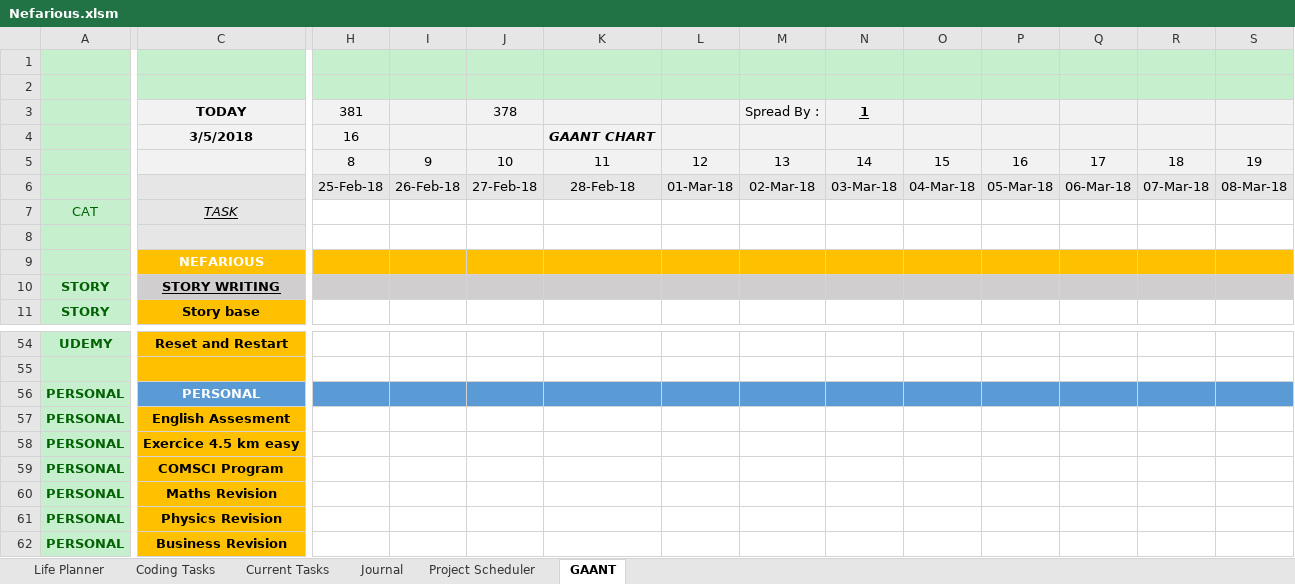
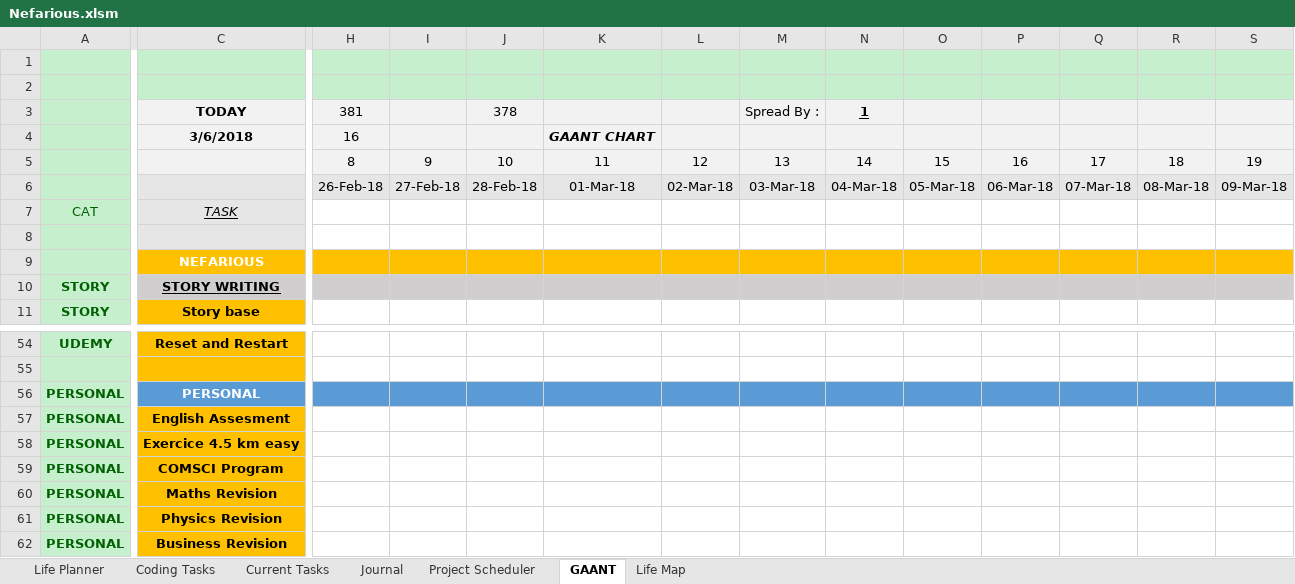
Before and after one commit to AJTech2002/NEFARIOUS, an Excel workbook: Management & Logging/Planning and Management/Nefarious.xlsm, sheet GAANT, drawn as a sheet; only a part is shown, gaps mark what is left out; values as stored, in another font and other column widths than the file's, no borders; charts and pictures and conditional formats and table styles not drawn; the diff covers the shown part only; the diff names each change by its address in the sheet, - before the commit and + after, or states it on an @@ line.

Commit message:
saniyan

```diff
--- a/Management & Logging/Planning and Management/Nefarious.xlsm (sheet GAANT)
+++ b/Management & Logging/Planning and Management/Nefarious.xlsm (sheet GAANT)
+sheet tab: Life Map
-C4: 3/5/2018
+C4: 3/6/2018
-H6: 25-Feb-18
+H6: 26-Feb-18
-I6: 26-Feb-18
+I6: 27-Feb-18
-J6: 27-Feb-18
+J6: 28-Feb-18
-K6: 28-Feb-18
+K6: 01-Mar-18
-L6: 01-Mar-18
+L6: 02-Mar-18
-M6: 02-Mar-18
+M6: 03-Mar-18
-N6: 03-Mar-18
+N6: 04-Mar-18
-O6: 04-Mar-18
+O6: 05-Mar-18
-P6: 05-Mar-18
+P6: 06-Mar-18
-Q6: 06-Mar-18
+Q6: 07-Mar-18
-R6: 07-Mar-18
+R6: 08-Mar-18
-S6: 08-Mar-18
+S6: 09-Mar-18
```
Also changed, not shown: 347 edited cells elsewhere in this sheet, sheet Life Planner, sheet Current Tasks, sheet Project Scheduler, sheet Coding Tasks, sheet Journal, hidden cells.
